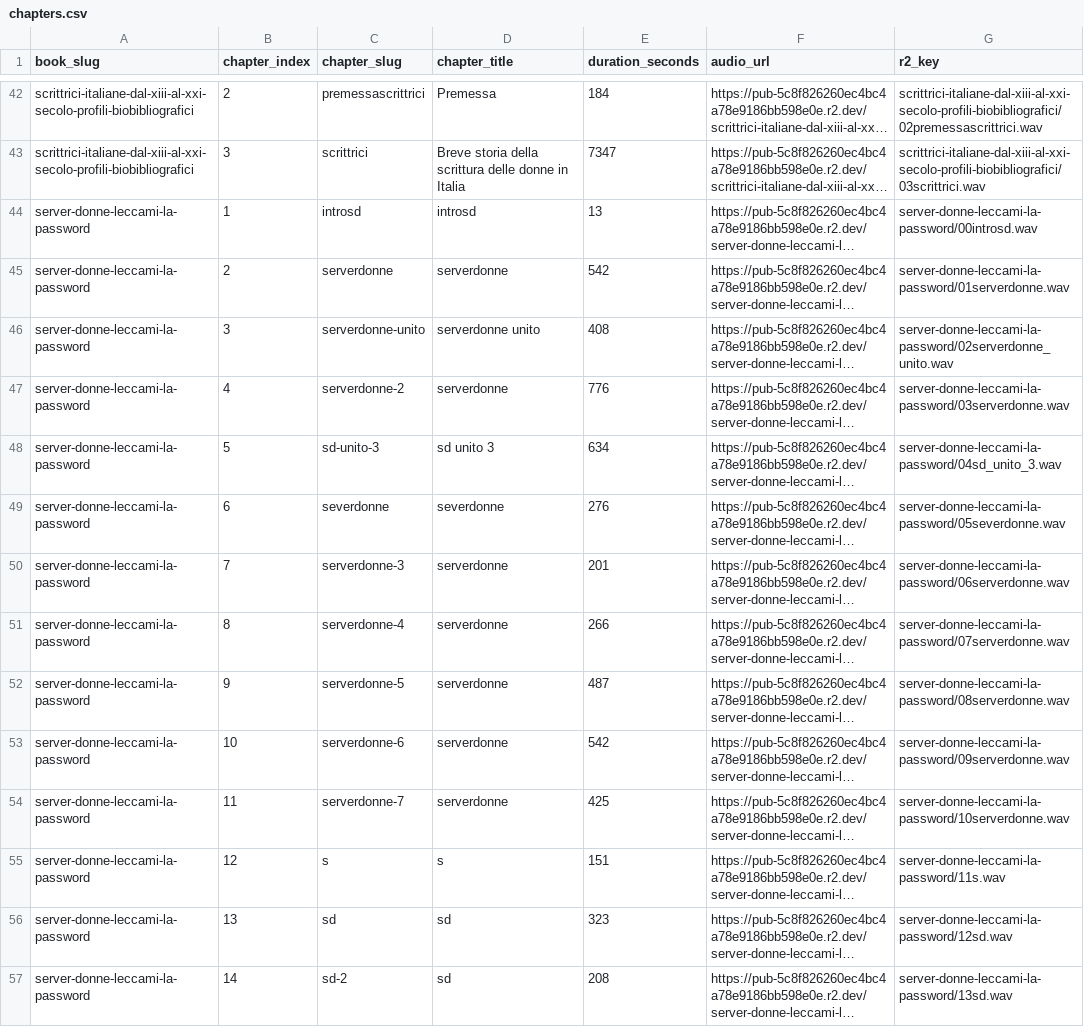
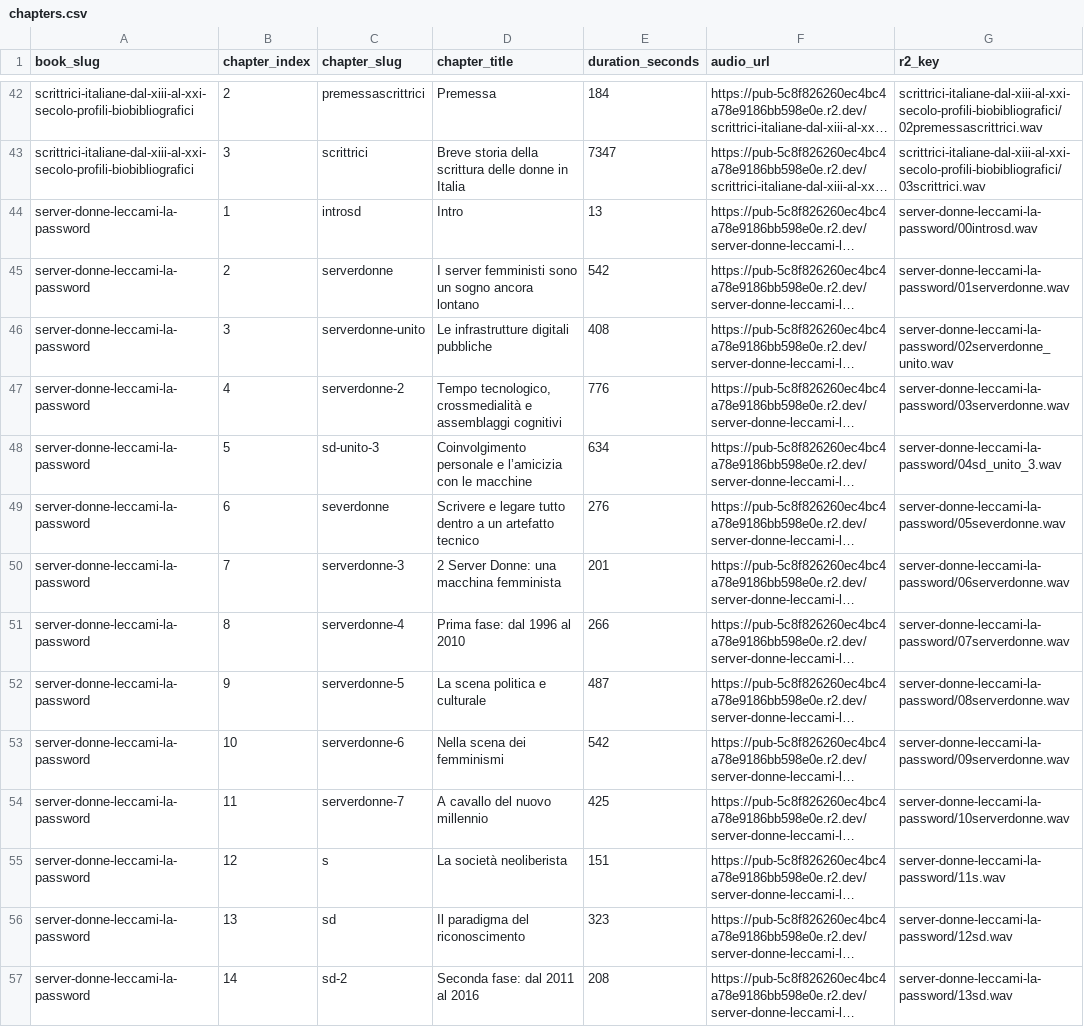
Before and after one commit to lilithianalibri/Lilithiana, a CSV file: supabase/import/chapters.csv, drawn as a sheet; only a part is shown, gaps mark what is left out; long unchanged cells end in …; the diff covers the shown part only; the diff names each change by its address in the sheet, - before the commit and + after, or states it on an @@ line.

Commit message:
Aggiorna capitoli Server Donne

```diff
--- a/supabase/import/chapters.csv
+++ b/supabase/import/chapters.csv
-D44 (chapter_title): introsd
+D44 (chapter_title): Intro
-D45 (chapter_title): serverdonne
+D45 (chapter_title): I server femministi sono un sogno ancora lontano
-D46 (chapter_title): serverdonne unito
+D46 (chapter_title): Le infrastrutture digitali pubbliche
-D47 (chapter_title): serverdonne
+D47 (chapter_title): Tempo tecnologico, crossmedialità e assemblaggi cognitivi
-D48 (chapter_title): sd unito 3
+D48 (chapter_title): Coinvolgimento personale e l’amicizia con le macchine
-D49 (chapter_title): severdonne
+D49 (chapter_title): Scrivere e legare tutto dentro a un artefatto tecnico
-D50 (chapter_title): serverdonne
+D50 (chapter_title): 2 Server Donne: una macchina femminista
-D51 (chapter_title): serverdonne
+D51 (chapter_title): Prima fase: dal 1996 al 2010
-D52 (chapter_title): serverdonne
+D52 (chapter_title): La scena politica e culturale
-D53 (chapter_title): serverdonne
+D53 (chapter_title): Nella scena dei femminismi
-D54 (chapter_title): serverdonne
+D54 (chapter_title): A cavallo del nuovo millennio
-D55 (chapter_title): s
+D55 (chapter_title): La società neoliberista
-D56 (chapter_title): sd
+D56 (chapter_title): Il paradigma del riconoscimento
-D57 (chapter_title): sd
+D57 (chapter_title): Seconda fase: dal 2011 al 2016
```
Also changed, not shown: 37 edited cells elsewhere in this file, 3 other files.
